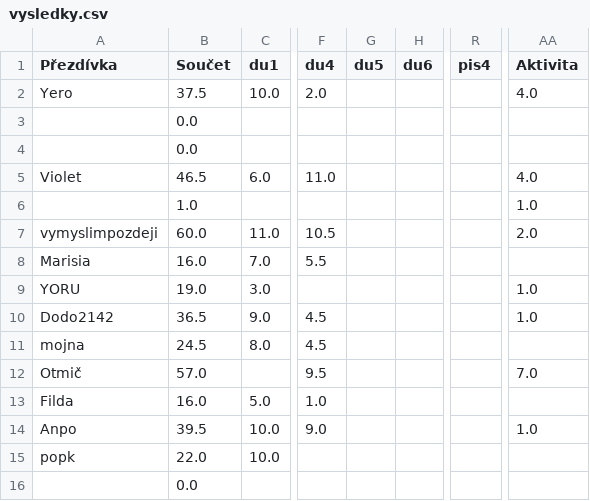
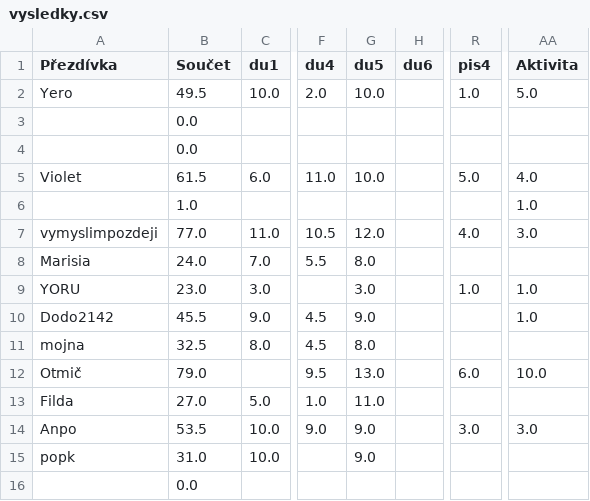
Before and after one commit to Thrayld/NDMI002, a CSV file: vysledky.csv, drawn as a sheet; only a part is shown, gaps mark what is left out; the diff covers the shown part only; the diff names each change by its address in the sheet, - before the commit and + after, or states it on an @@ line.

Commit message:
Body za 5. ukol

```diff
--- a/vysledky.csv
+++ b/vysledky.csv
-B2 (Součet): 37.5
+B2 (Součet): 49.5
-G2 (du5): (empty)
+G2 (du5): 10.0
-R2 (pis4): (empty)
+R2 (pis4): 1.0
-AA2 (Aktivita): 4.0
+AA2 (Aktivita): 5.0
-B5 (Součet): 46.5
+B5 (Součet): 61.5
-G5 (du5): (empty)
+G5 (du5): 10.0
-R5 (pis4): (empty)
+R5 (pis4): 5.0
-B7 (Součet): 60.0
+B7 (Součet): 77.0
-G7 (du5): (empty)
+G7 (du5): 12.0
-R7 (pis4): (empty)
+R7 (pis4): 4.0
-AA7 (Aktivita): 2.0
+AA7 (Aktivita): 3.0
-B8 (Součet): 16.0
+B8 (Součet): 24.0
-G8 (du5): (empty)
+G8 (du5): 8.0
-B9 (Součet): 19.0
+B9 (Součet): 23.0
-G9 (du5): (empty)
+G9 (du5): 3.0
-R9 (pis4): (empty)
+R9 (pis4): 1.0
-B10 (Součet): 36.5
+B10 (Součet): 45.5
-G10 (du5): (empty)
+G10 (du5): 9.0
-B11 (Součet): 24.5
+B11 (Součet): 32.5
-G11 (du5): (empty)
+G11 (du5): 8.0
-B12 (Součet): 57.0
+B12 (Součet): 79.0
-G12 (du5): (empty)
+G12 (du5): 13.0
-R12 (pis4): (empty)
+R12 (pis4): 6.0
-AA12 (Aktivita): 7.0
+AA12 (Aktivita): 10.0
-B13 (Součet): 16.0
+B13 (Součet): 27.0
-G13 (du5): (empty)
+G13 (du5): 11.0
-B14 (Součet): 39.5
+B14 (Součet): 53.5
-G14:G15 (du5): (empty)
+G14:G15 (du5): 9.0
-R14 (pis4): (empty)
+R14 (pis4): 3.0
-AA14 (Aktivita): 1.0
+AA14 (Aktivita): 3.0
-B15 (Součet): 22.0
+B15 (Součet): 31.0
```
Also changed, not shown: 18 edited cells elsewhere in this file.
